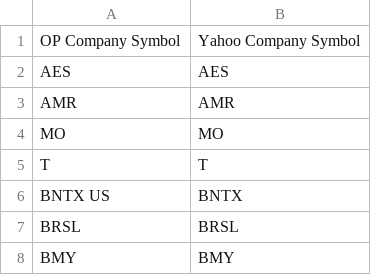
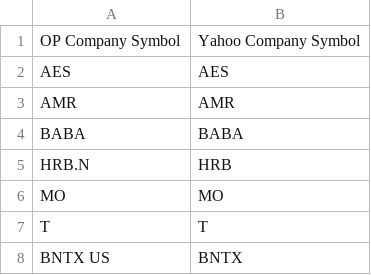
Before and after one commit to rxue/investment, a CSV file: java-backend/src/main/resources/companies.csv, drawn as a sheet; only a part is shown; the shorter side is filled out with more unchanged rows.

```diff
--- a/java-backend/src/main/resources/companies.csv
+++ b/java-backend/src/main/resources/companies.csv
@@ -3,2 +3,4 @@ AES,AES
 AMR,AMR
+BABA,BABA
+HRB.N,HRB
 MO,MO
```
Also changed, not shown: 35 other files.
